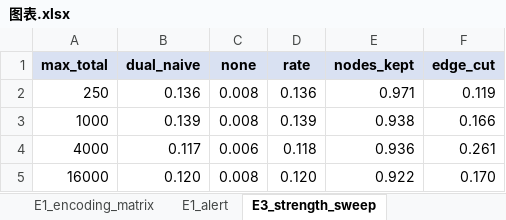
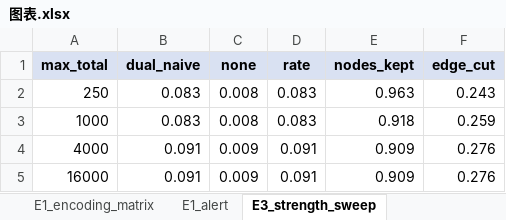
Before and after one commit to tian2082588657/RATE, an Excel workbook: figures/图表.xlsx, sheet E3_strength_sweep, drawn as a sheet; values as stored, in another font and other column widths than the file's, no borders; charts and pictures not drawn; the diff names each change by its address in the sheet, - before the commit and + after, or states it on an @@ line.

Commit message:
E3 strength sweep: fig2 + Excel rebuild, full-scale sweep queued
- results/e3_strength_sweep_all.csv: fresh small-window sweep (3 truncated
  windows x 4 max_total budgets x 3 encodings), replaces the internally
  inconsistent 09-16 pull; edge-reduction ratios span 12.3-46.4%
- make_fig_png.py: panel (a) = five-level encoding spectrum incl. semantic-only
  (dual annotation); panel (b) = node best-F1 vs REALIZED edge-reduction ratio,
  one curve per window, production-setting (15%) reference line. x=0 identity
  anchors deliberately NOT joined (reduced-unit positives not comparable)
- make_excel.py: header-row filter, e1b/ and e3full/ staging dirs; 图表.xlsx
  regenerated (5 sheets incl. StreamSpot)
- run_e3_full.sh + e3full_queue.sh: full-scale sweep drivers (4 large
  partitions x 4 budgets, wave-parallel, training-reduction caches warm)

```diff
--- a/figures/图表.xlsx (sheet E3_strength_sweep)
+++ b/figures/图表.xlsx (sheet E3_strength_sweep)
-B2 (dual_naive): 0.136
+B2 (dual_naive): 0.083
-D2 (rate): 0.136
+D2 (rate): 0.083
-E2 (nodes_kept): 0.971
+E2 (nodes_kept): 0.963
-F2 (edge_cut): 0.119
+F2 (edge_cut): 0.243
-B3 (dual_naive): 0.139
+B3 (dual_naive): 0.083
-D3 (rate): 0.139
+D3 (rate): 0.083
-E3 (nodes_kept): 0.938
+E3 (nodes_kept): 0.918
-F3 (edge_cut): 0.166
+F3 (edge_cut): 0.259
-B4 (dual_naive): 0.117
+B4 (dual_naive): 0.091
-C4 (none): 0.006
+C4 (none): 0.009
-D4 (rate): 0.118
+D4 (rate): 0.091
-E4 (nodes_kept): 0.936
+E4 (nodes_kept): 0.909
-F4 (edge_cut): 0.261
+F4 (edge_cut): 0.276
-B5 (dual_naive): 0.120
+B5 (dual_naive): 0.091
-C5 (none): 0.008
+C5 (none): 0.009
-D5 (rate): 0.120
+D5 (rate): 0.091
-E5 (nodes_kept): 0.922
+E5 (nodes_kept): 0.909
-F5 (edge_cut): 0.170
+F5 (edge_cut): 0.276
```
Also changed, not shown: sheet E1_encoding_matrix, sheet E1_alert, charts or pictures, 6 other files.
